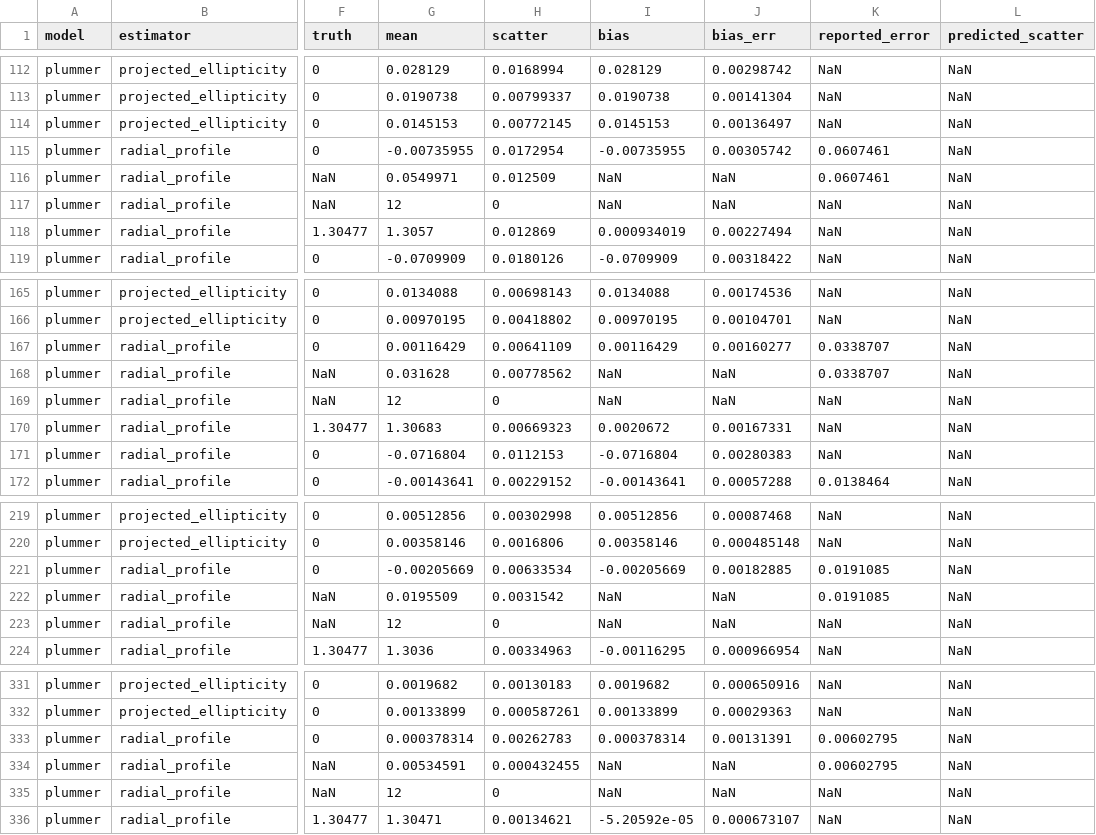
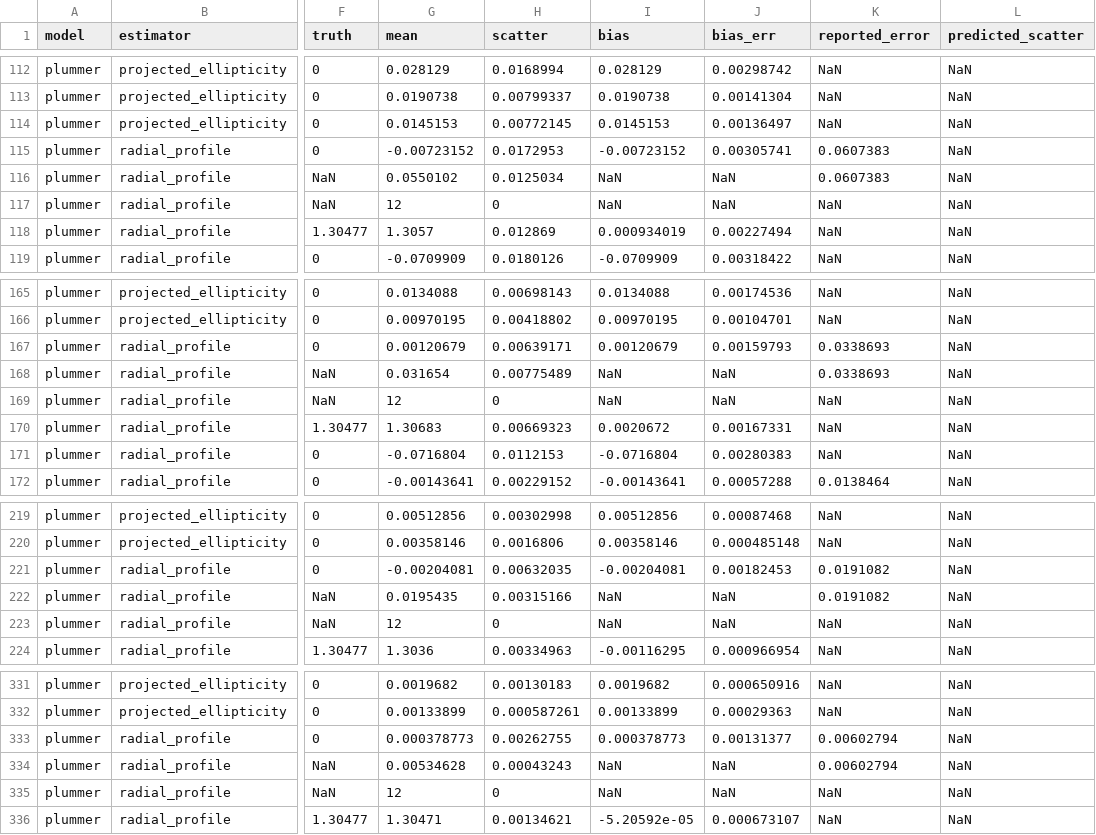
Before and after one commit to PaulGoG/Nbody6Dynamics.jl, a CSV file: assets/calibration/estimators.csv, drawn as a sheet; only a part is shown, gaps mark what is left out; the diff covers the shown part only; the diff names each change by its address in the sheet, - before the commit and + after, or states it on an @@ line.

Commit message:
fix(analysis): panel review before 0.10.0
Panel review of 7558ffb..4160246 (Opus in place of Argon, whose quota is
spent):
- rho_core is taken over every bound star with the package's estimate:
  the engine fills its density column only inside max(r_h, 3 r_c), at the
  threshold of the engine/k-d switch, so the sum ran over different sets
  from one snapshot to the next (steps of about 6 percent for a Plummer
  model). The core radius keeps the converted engine column.
- The calibration truth of the flipped Plummer model is beta = 0.33184;
  the table is regenerated, and only its 100 beta rows change.
- The divisor max(ZKIN, |ZKIN - POT|) is the engine's without its
  external-potential terms, and the texts say so. The inner binary of a
  merged hierarchy stays two points of the segregation trees
  (documented). The seeds reproduce within one Julia version. Docs give
  the engine time unit, 14.94 Myr.

```diff
--- a/assets/calibration/estimators.csv
+++ b/assets/calibration/estimators.csv
-G115 (mean): -0.00735955
+G115 (mean): -0.00723152
-H115 (scatter): 0.0172954
+H115 (scatter): 0.0172953
-I115 (bias): -0.00735955
+I115 (bias): -0.00723152
-J115 (bias_err): 0.00305742
+J115 (bias_err): 0.00305741
-K115:K116 (reported_error): 0.0607461
+K115:K116 (reported_error): 0.0607383
-G116 (mean): 0.0549971
+G116 (mean): 0.0550102
-H116 (scatter): 0.012509
+H116 (scatter): 0.0125034
-G167 (mean): 0.00116429
+G167 (mean): 0.00120679
-H167 (scatter): 0.00641109
+H167 (scatter): 0.00639171
-I167 (bias): 0.00116429
+I167 (bias): 0.00120679
-J167 (bias_err): 0.00160277
+J167 (bias_err): 0.00159793
-K167:K168 (reported_error): 0.0338707
+K167:K168 (reported_error): 0.0338693
-G168 (mean): 0.031628
+G168 (mean): 0.031654
-H168 (scatter): 0.00778562
+H168 (scatter): 0.00775489
-G221 (mean): -0.00205669
+G221 (mean): -0.00204081
-H221 (scatter): 0.00633534
+H221 (scatter): 0.00632035
-I221 (bias): -0.00205669
+I221 (bias): -0.00204081
-J221 (bias_err): 0.00182885
+J221 (bias_err): 0.00182453
-K221:K222 (reported_error): 0.0191085
+K221:K222 (reported_error): 0.0191082
-G222 (mean): 0.0195509
+G222 (mean): 0.0195435
-H222 (scatter): 0.0031542
+H222 (scatter): 0.00315166
-G333 (mean): 0.000378314
+G333 (mean): 0.000378773
-H333 (scatter): 0.00262783
+H333 (scatter): 0.00262755
-I333 (bias): 0.000378314
+I333 (bias): 0.000378773
-J333 (bias_err): 0.00131391
+J333 (bias_err): 0.00131377
-K333:K334 (reported_error): 0.00602795
+K333:K334 (reported_error): 0.00602794
-G334 (mean): 0.00534591
+G334 (mean): 0.00534628
-H334 (scatter): 0.000432455
+H334 (scatter): 0.00043243
```
Also changed, not shown: 164 edited cells elsewhere in this file, 9 other files.
